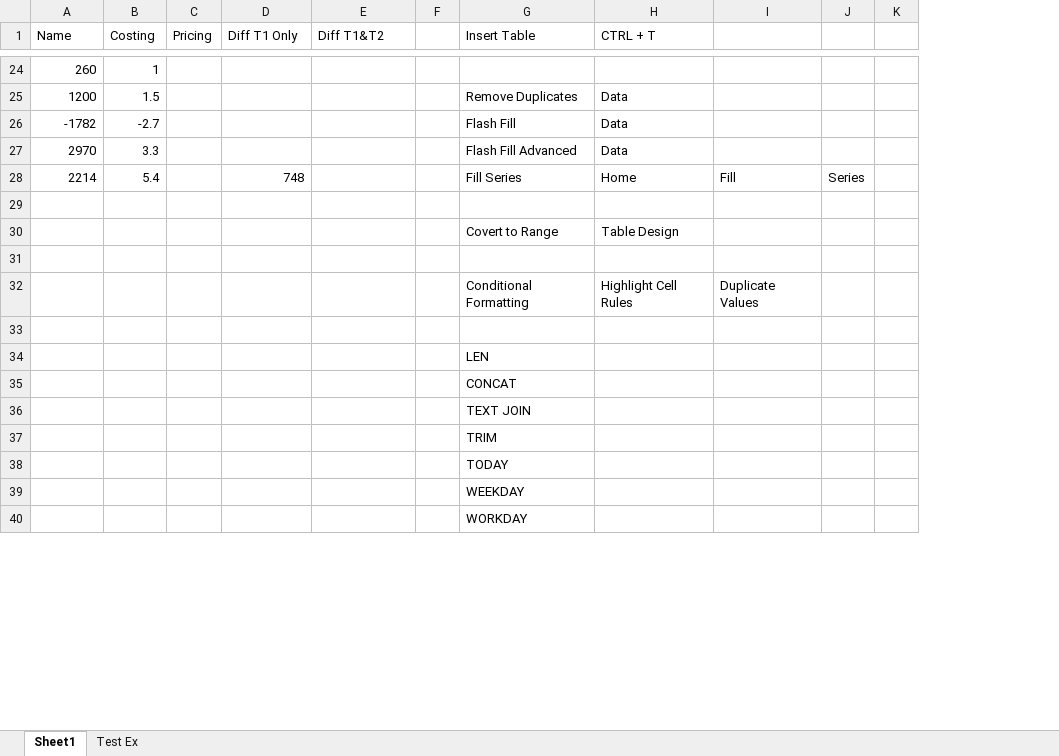
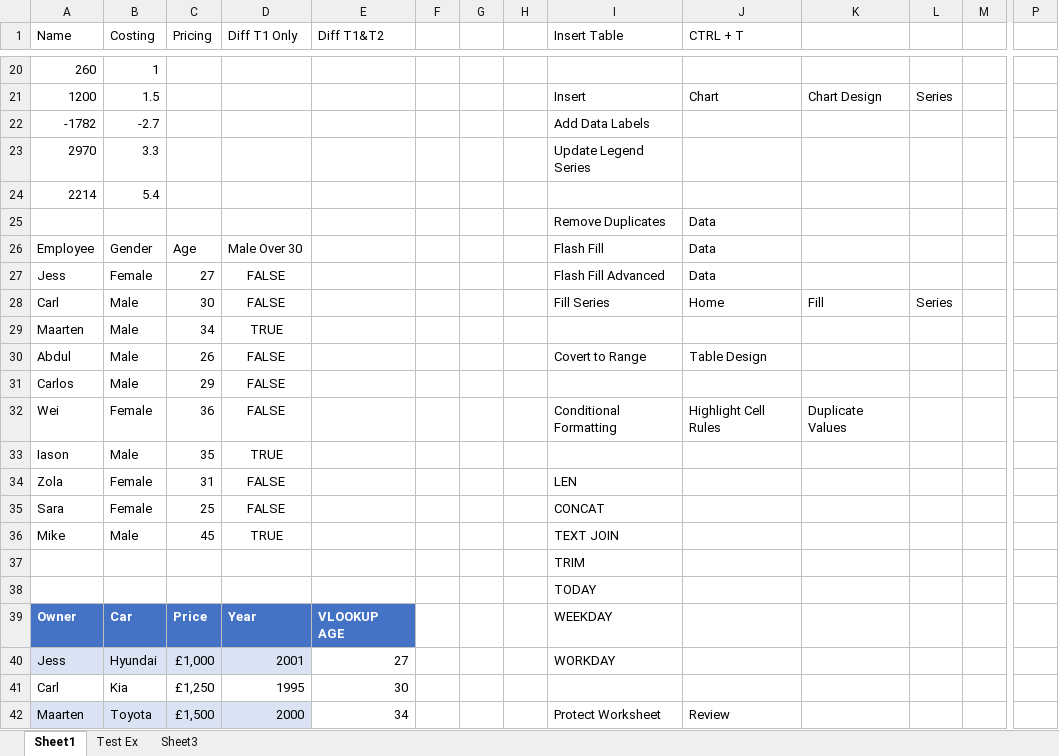
Before and after one commit to nirmalaraj77/Excel, an Excel workbook: Introduction to Excel.xlsx, sheet Sheet1, drawn as a sheet; only a part is shown, gaps mark what is left out; values as stored, in another font and other column widths than the file's, no borders; table styles not drawn; removed rows and columns are numbered as before the commit, all else as after; rows hold the shown columns only; the diff covers the shown part only; the diff names each change by its address in the sheet, - before the commit and + after, or states it on an @@ line.

```diff
--- a/Introduction to Excel.xlsx (sheet Sheet1)
+++ b/Introduction to Excel.xlsx (sheet Sheet1)
+sheet tab: Sheet3
+column G, empty
+column H, empty
+column P, empty
-I21 (Insert Table): Remove Duplicates
+I21 (Insert Table): Insert
-J21 (CTRL + T): Data
+J21 (CTRL + T): Chart
-K21: (empty)
+K21: Chart Design
-L21: (empty)
+L21: Series
-I22 (Insert Table): Flash Fill
+I22 (Insert Table): Add Data Labels
-J22:J23 (CTRL + T): Data
+J22:J23 (CTRL + T): (empty)
-I23 (Insert Table): Flash Fill Advanced
+I23 (Insert Table): Update Legend Series
-row 28: 2214 | 5.4 |  | 748 |  |  | Fill Series | Home | Fill | Series
-row 24: (empty)
+row 24: 2214 | 5.4
-row 30:  |  |  |  |  |  | Covert to Range | Table Design
-row 25: (empty)
+row 25:  |  |  |  |  |  |  |  | Remove Duplicates | Data
-row 32:  |  |  |  |  |  | Conditional Formatting | Highlight Cell Rules | Duplicate Values
-row 26: (empty)
+row 26: Employee | Gender | Age | Male Over 30 |  |  |  |  | Flash Fill | Data
-row 34:  |  |  |  |  |  | LEN
-row 35:  |  |  |  |  |  | CONCAT
-row 36:  |  |  |  |  |  | TEXT JOIN
+row 27: Jess | Female | 27 | FALSE |  |  |  |  | Flash Fill Advanced | Data
+row 28: Carl | Male | 30 | FALSE |  |  |  |  | Fill Series | Home | Fill | Series
+row 29: Maarten | Male | 34 | TRUE
+row 30: Abdul | Male | 26 | FALSE |  |  |  |  | Covert to Range | Table Design
+row 31: Carlos | Male | 29 | FALSE
+row 32: Wei | Female | 36 | FALSE |  |  |  |  | Conditional Formatting | Highlight Cell Rules | Duplicate Values
+row 33: Iason | Male | 35 | TRUE
+row 34: Zola | Female | 31 | FALSE |  |  |  |  | LEN
+row 35: Sara | Female | 25 | FALSE |  |  |  |  | CONCAT
+row 36: Mike | Male | 45 | TRUE |  |  |  |  | TEXT JOIN
-row 39:  |  |  |  |  |  | WEEKDAY
-row 40:  |  |  |  |  |  | WORKDAY
+row 39: Owner | Car | Price | Year | VLOOKUP AGE |  |  |  | WEEKDAY
+row 40: Jess | Hyundai | £1,000 | 2001 | 27 |  |  |  | WORKDAY
+row 41: Carl | Kia | £1,250 | 1995 | 30
+row 42: Maarten | Toyota | £1,500 | 2000 | 34 |  |  |  | Protect Worksheet | Review
```
Also changed, not shown: 15 added rows, 9 removed rows, 24 edited cells and cell formats elsewhere in this sheet.
